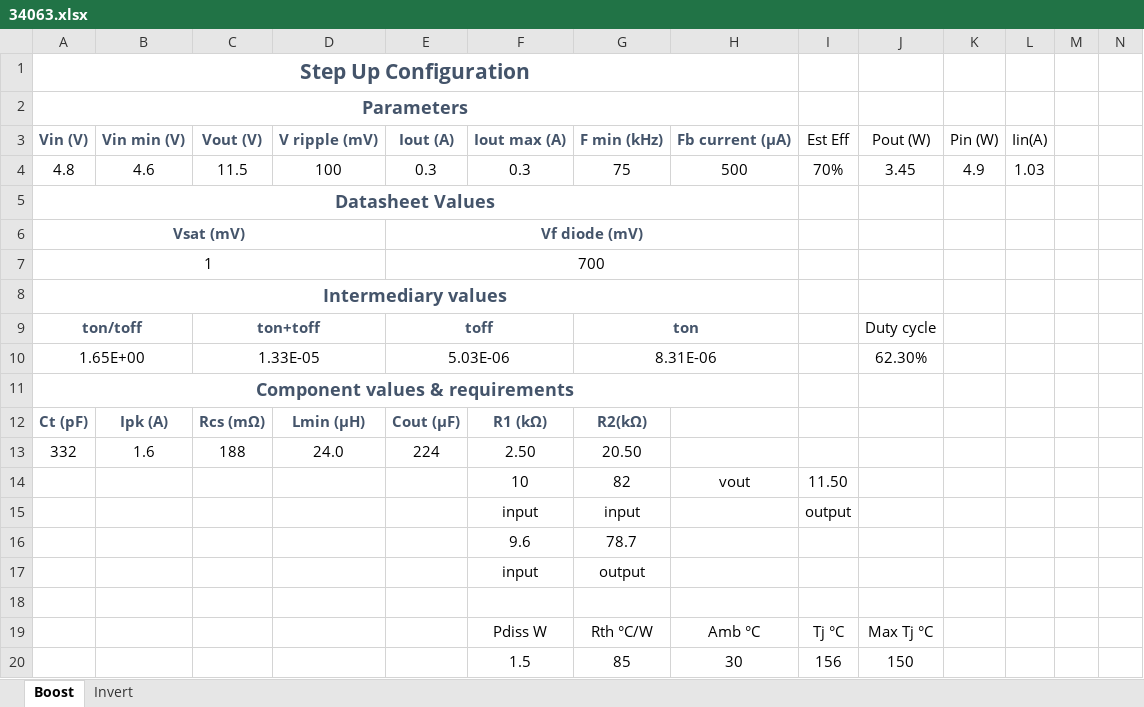
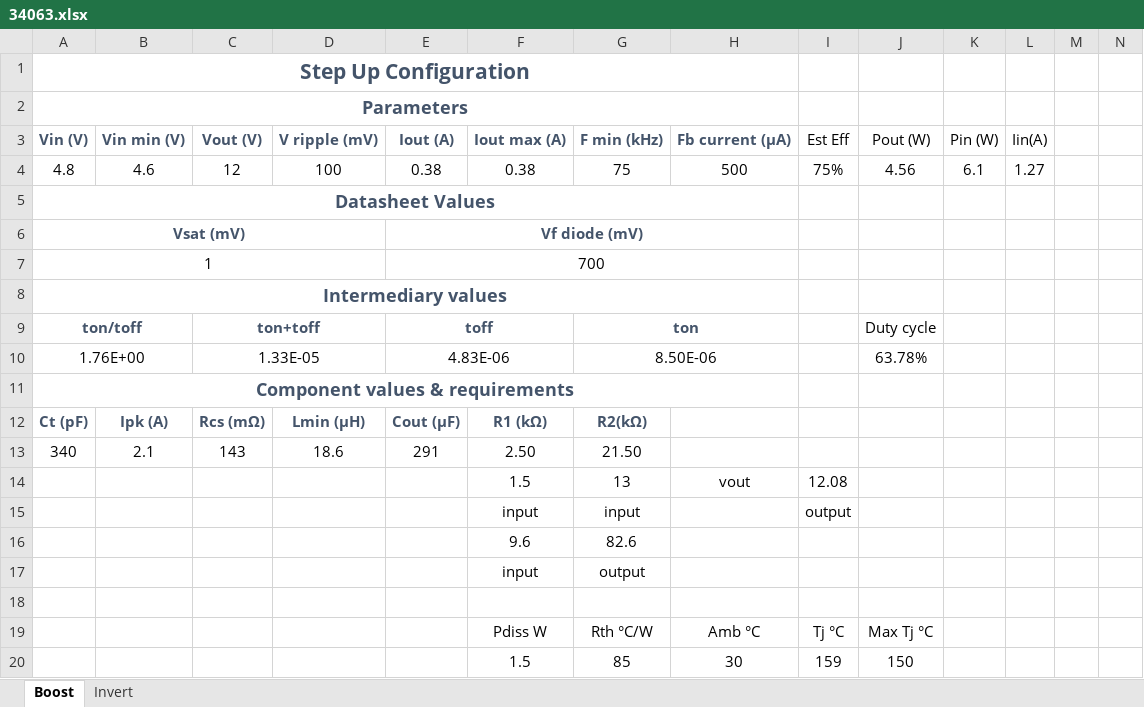
Before and after one commit to reivax-boucoi/Electronic_Load, an Excel workbook: pcb/DCDCboard/34063.xlsx, sheet Boost, drawn as a sheet; only a part is shown; values as stored, in another font and other column widths than the file's, no borders; conditional formats not drawn; removed rows and columns are numbered as before the commit, all else as after; rows hold the shown columns only; the diff names each change by its address in the sheet, - before the commit and + after, or states it on an @@ line.

```diff
--- a/pcb/DCDCboard/34063.xlsx (sheet Boost)
+++ b/pcb/DCDCboard/34063.xlsx (sheet Boost)
-C4: 11.5
+C4: 12
-E4: 0.3
+E4: 0.38
-F4: 0.3
+F4: 0.38
-I4: 70%
+I4: 75%
-J4: 3.45
+J4: 4.56
-K4: 4.9
+K4: 6.1
-L4: 1.03
+L4: 1.27
-row 10: 1.65E+00 |  | 1.33E-05 |  | 5.03E-06 |  | 8.31E-06 |  |  | 62.30%
+row 10: 1.76E+00 |  | 1.33E-05 |  | 4.83E-06 |  | 8.50E-06 |  |  | 63.78%
-row 13: 332 | 1.6 | 188 | 24.0 | 224 | 2.50 | 20.50
-row 14:  |  |  |  |  | 10 | 82 | vout | 11.50
+row 13: 340 | 2.1 | 143 | 18.6 | 291 | 2.50 | 21.50
+row 14:  |  |  |  |  | 1.5 | 13 | vout | 12.08
-G16: 78.7
+G16: 82.6
-I20: 156
+I20: 159
```
Also changed, not shown: 1 other file.
